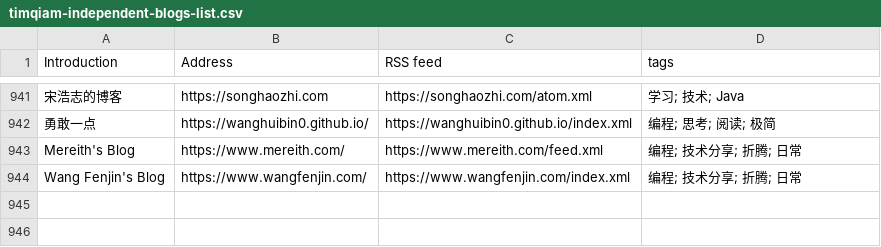
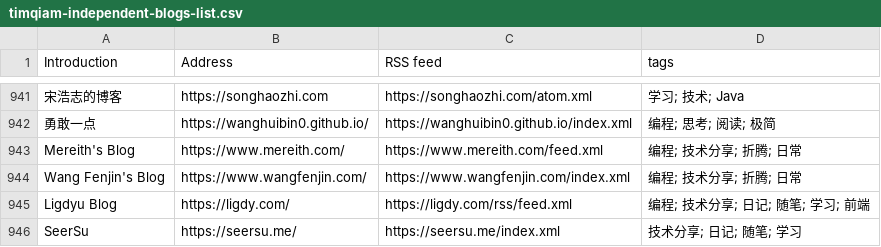
Before and after one commit to saveweb/rss-list-upstream, a CSV file: timqiam-independent-blogs-list.csv, drawn as a sheet; only a part is shown, gaps mark what is left out; the diff names each change by its address in the sheet, - before the commit and + after, or states it on an @@ line.

```diff
--- a/timqiam-independent-blogs-list.csv
+++ b/timqiam-independent-blogs-list.csv
+row 945: Ligdyu Blog | https://ligdy.com/ | https://ligdy.com/rss/feed.xml | 编程; 技术分享; 日记; 随笔; 学习; 前端
+row 946: SeerSu | https://seersu.me/ | https://seersu.me/index.xml | 技术分享; 日记; 随笔; 学习
```
Also changed, not shown: 3 other files.
